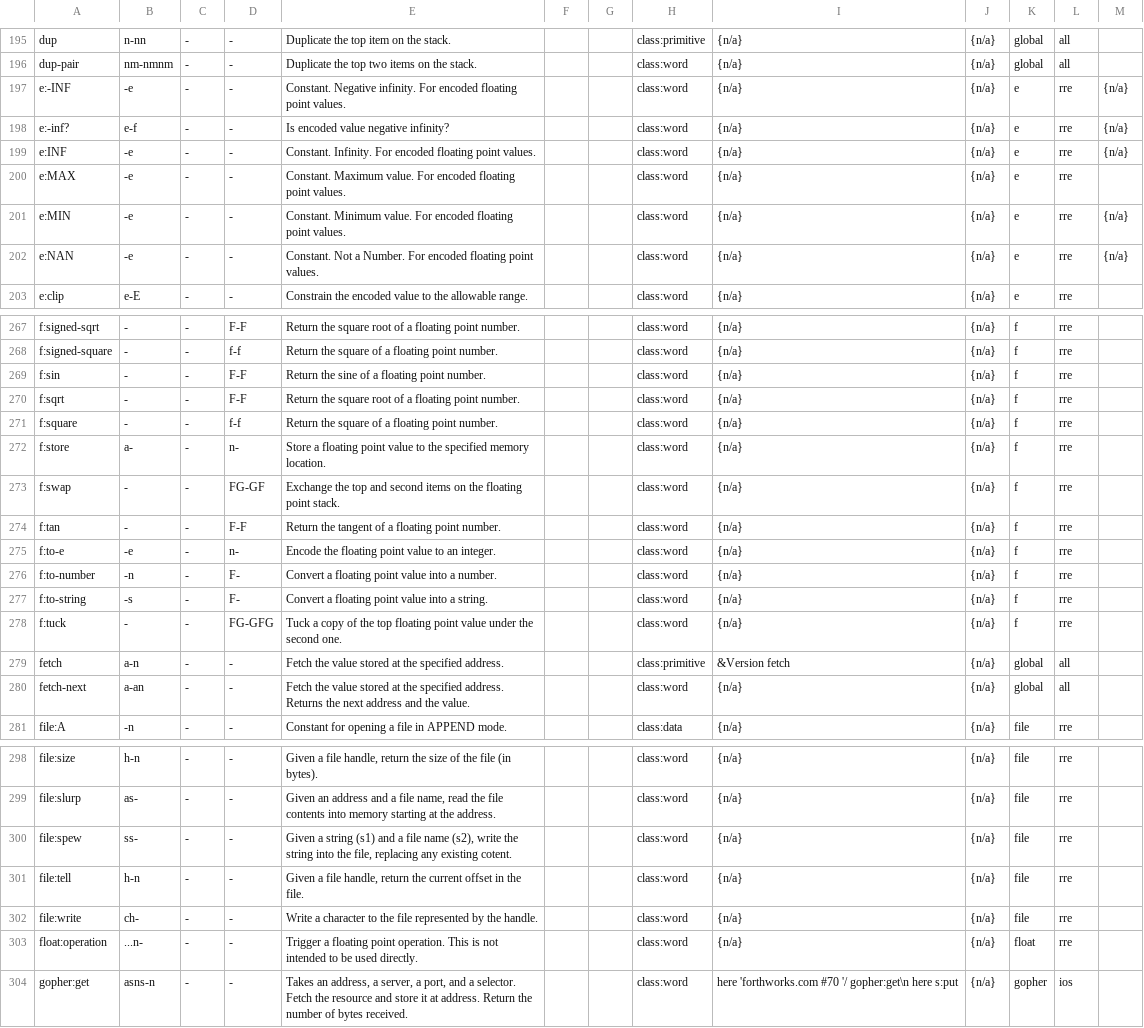
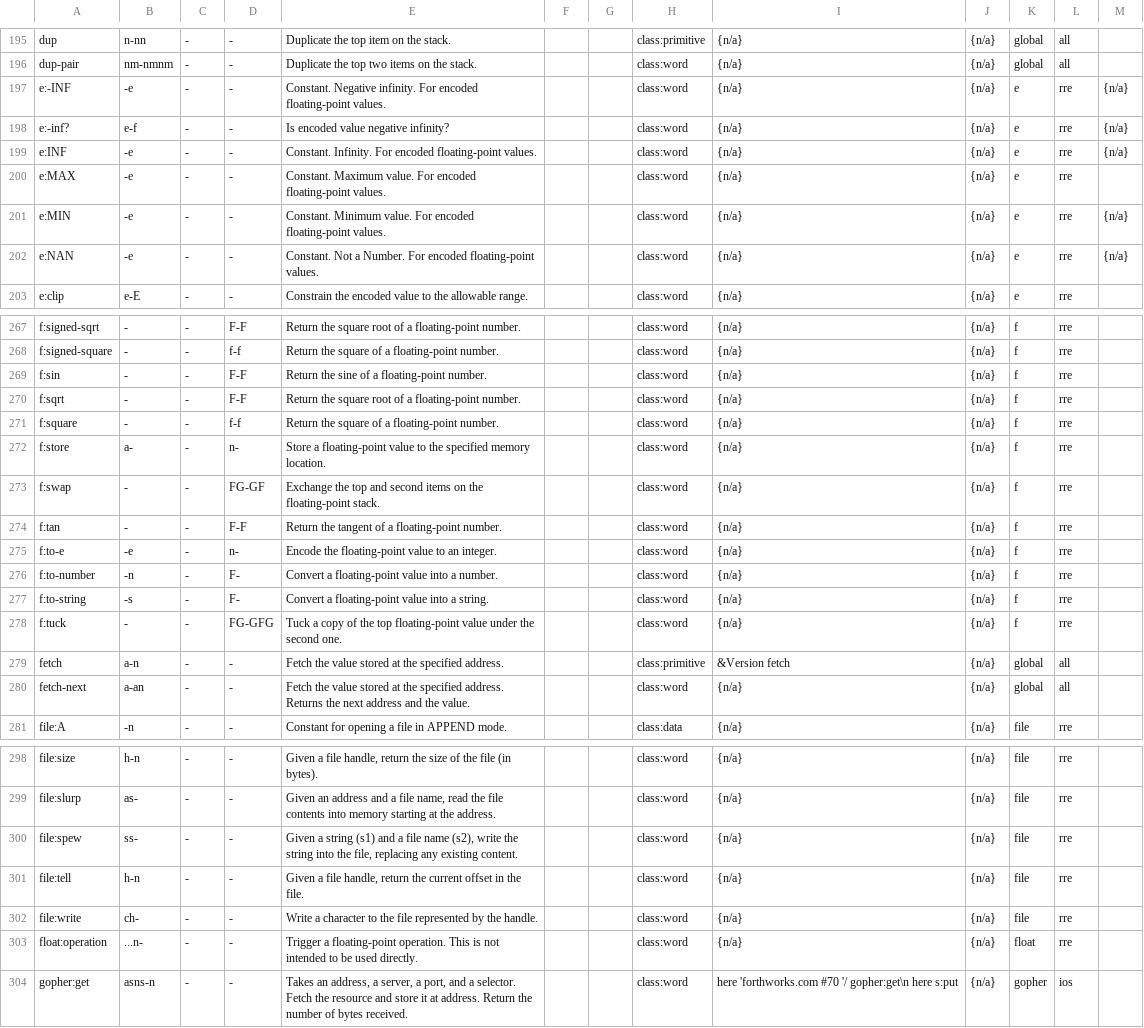
Before and after one commit to crcx/retroforth, a TSV file: doc/words.tsv, drawn as a sheet; only a part is shown, gaps mark what is left out; the diff covers the shown part only; the diff names each change by its address in the sheet, - before the commit and + after, or states it on an @@ line.

```diff
--- a/doc/words.tsv
+++ b/doc/words.tsv
-E197: …For encoded floating point values.
+E197: …For encoded floating-point values.
-E199: …For encoded floating point values.
+E199: …For encoded floating-point values.
-E200: …For encoded floating point values.
+E200: …For encoded floating-point values.
-E201: …For encoded floating point values.
+E201: …For encoded floating-point values.
-E202: …For encoded floating point values.
+E202: …For encoded floating-point values.
-E267: …of a floating point number.
+E267: …of a floating-point number.
-E268: Return the square of a floating point number.
+E268: Return the square of a floating-point number.
-E269: Return the sine of a floating point number.
+E269: Return the sine of a floating-point number.
-E270: …of a floating point number.
+E270: …of a floating-point number.
-E271: Return the square of a floating point number.
+E271: Return the square of a floating-point number.
-E272: Store a floating point value to…
+E272: Store a floating-point value to…
-E273: …on the floating point stack.
+E273: …on the floating-point stack.
-E274: …of a floating point number.
+E274: …of a floating-point number.
-E275: Encode the floating point value to…
+E275: Encode the floating-point value to…
-E276: Convert a floating point value into a number.
+E276: Convert a floating-point value into a number.
-E277: Convert a floating point value into a string.
+E277: Convert a floating-point value into a string.
-E278: …the top floating point value under…
+E278: …the top floating-point value under…
-E300: …any existing cotent.
+E300: …any existing content.
-E303: Trigger a floating point operation. This…
+E303: Trigger a floating-point operation. This…
```
Also changed, not shown: 43 edited cells elsewhere in this file, 3 other files.
